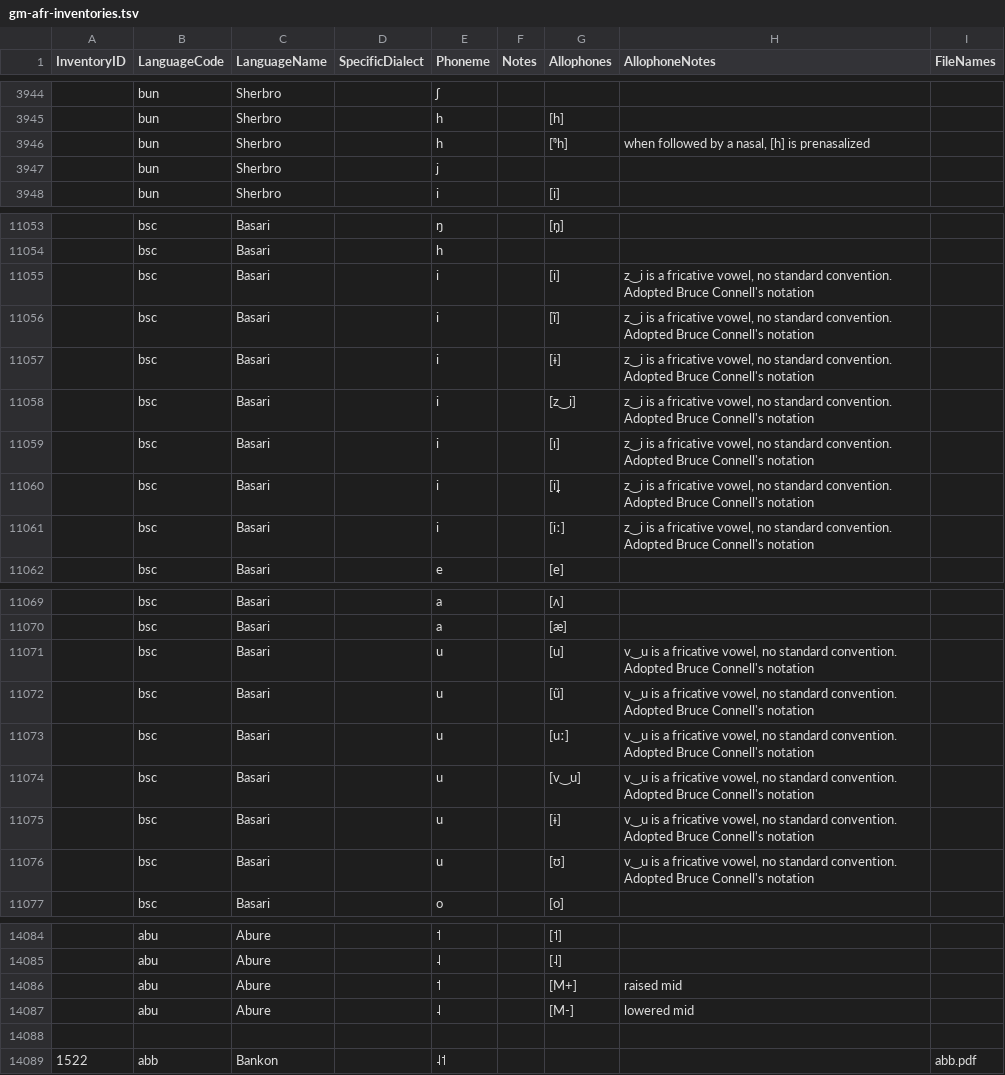
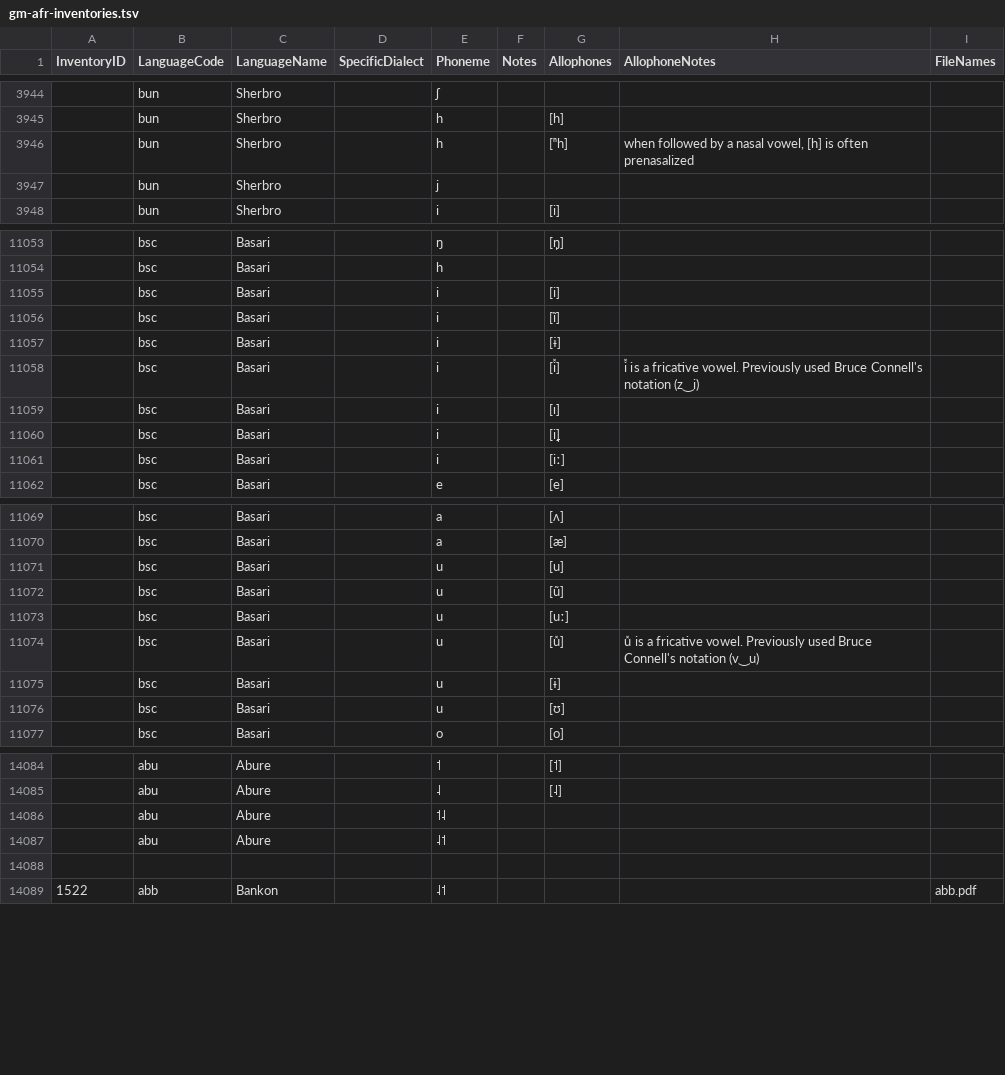
Before and after one commit to phoible/dev, a TSV file: raw-data/GM/gm-afr-inventories.tsv, drawn as a sheet; only a part is shown, gaps mark what is left out; the diff covers the shown part only.

Commit message:
raw-data allophone fixes (#134)

```diff
--- a/raw-data/GM/gm-afr-inventories.tsv
+++ b/raw-data/GM/gm-afr-inventories.tsv
@@ -3945,3 +3945,3 @@ InventoryID	LanguageCode	LanguageName	SpecificDialect	Phoneme	Notes	Allophones	A
 	bun	Sherbro		h		[h]		
-	bun	Sherbro		h		[ᵑh]	when followed by a nasal, [h] is prenasalized	
+	bun	Sherbro		h		[ⁿh]	when followed by a nasal vowel, [h] is often prenasalized
 	bun	Sherbro		j				
@@ -11054,9 +11054,9 @@ InventoryID	LanguageCode	LanguageName	SpecificDialect	Phoneme	Notes	Allophones	A
 	bsc	Basari		h				
-	bsc	Basari		i		[i]	z‿i is a fricative vowel, no standard convention.  Adopted Bruce Connell's notation	
-	bsc	Basari		i		[ĩ]	z‿i is a fricative vowel, no standard convention.  Adopted Bruce Connell's notation	
-	bsc	Basari		i		[ɨ]	z‿i is a fricative vowel, no standard convention.  Adopted Bruce Connell's notation	
-	bsc	Basari		i		[z‿i]	z‿i is a fricative vowel, no standard convention.  Adopted Bruce Connell's notation	
-	bsc	Basari		i		[ɪ]	z‿i is a fricative vowel, no standard convention.  Adopted Bruce Connell's notation	
-	bsc	Basari		i		[i̞]	z‿i is a fricative vowel, no standard convention.  Adopted Bruce Connell's notation	
-	bsc	Basari		i		[iː]	z‿i is a fricative vowel, no standard convention.  Adopted Bruce Connell's notation	
+	bsc	Basari		i		[i]	
+	bsc	Basari		i		[ĩ]	
+	bsc	Basari		i		[ɨ]	
+	bsc	Basari		i		[i͓]	i͓ is a fricative vowel. Previously used Bruce Connell's notation (z‿i)
+	bsc	Basari		i		[ɪ]	
+	bsc	Basari		i		[i̞]	
+	bsc	Basari		i		[iː]
 	bsc	Basari		e		[e]		
@@ -11070,8 +11070,8 @@ InventoryID	LanguageCode	LanguageName	SpecificDialect	Phoneme	Notes	Allophones	A
 	bsc	Basari		a		[æ]		
-	bsc	Basari		u		[u]	v‿u is a fricative vowel, no standard convention.  Adopted Bruce Connell's notation	
-	bsc	Basari		u		[ũ]	v‿u is a fricative vowel, no standard convention.  Adopted Bruce Connell's notation	
-	bsc	Basari		u		[uː]	v‿u is a fricative vowel, no standard convention.  Adopted Bruce Connell's notation	
-	bsc	Basari		u		[v‿u]	v‿u is a fricative vowel, no standard convention.  Adopted Bruce Connell's notation	
-	bsc	Basari		u		[ɨ]	v‿u is a fricative vowel, no standard convention.  Adopted Bruce Connell's notation	
-	bsc	Basari		u		[ʊ]	v‿u is a fricative vowel, no standard convention.  Adopted Bruce Connell's notation	
+	bsc	Basari		u		[u]	
+	bsc	Basari		u		[ũ]	
+	bsc	Basari		u		[uː]	
+	bsc	Basari		u		[u͓]	u͓ is a fricative vowel.  Previously used Bruce Connell's notation (v‿u)
+	bsc	Basari		u		[ɨ]	
+	bsc	Basari		u		[ʊ]	
 	bsc	Basari		o		[o]		
@@ -14085,4 +14085,4 @@ InventoryID	LanguageCode	LanguageName	SpecificDialect	Phoneme	Notes	Allophones	A
 	abu	Abure		˨		[˨]		
-	abu	Abure		˦		[M+]	raised mid	
-	abu	Abure		˨		[M-]	lowered mid	
+	abu	Abure		˦˨		
+	abu	Abure		˨˦		
 								
```
Also changed, not shown: 3 edited cells elsewhere in this file, 1 other file.
